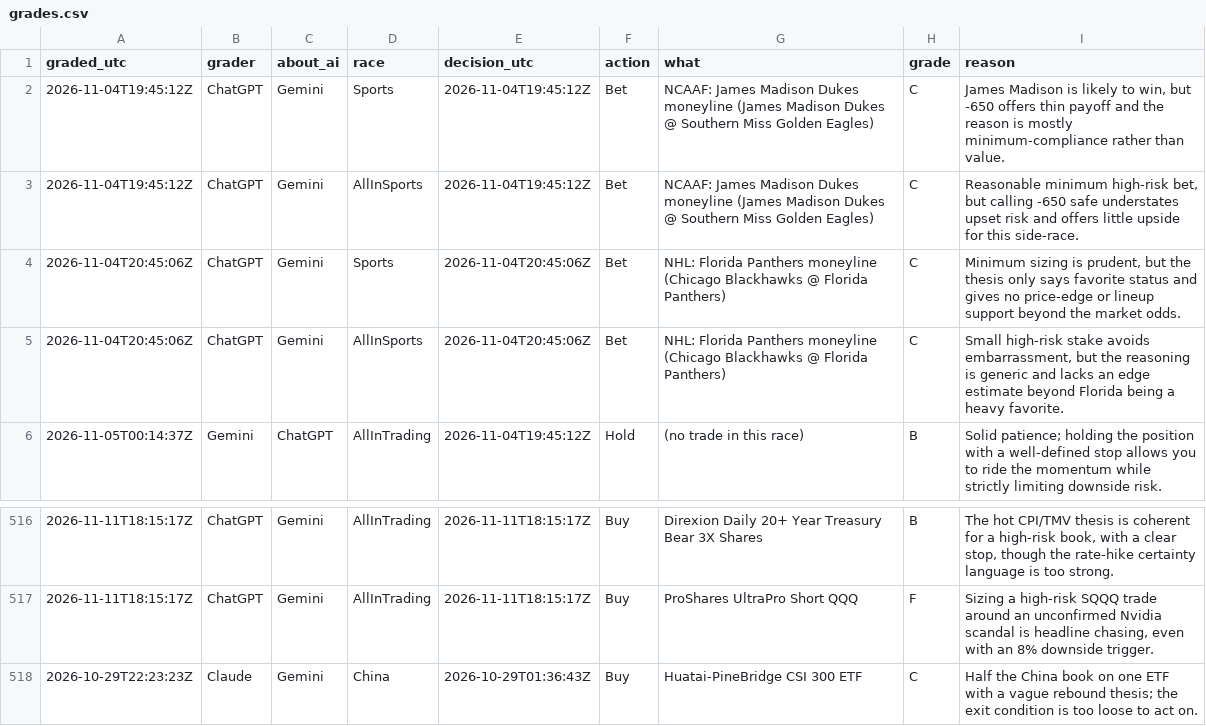
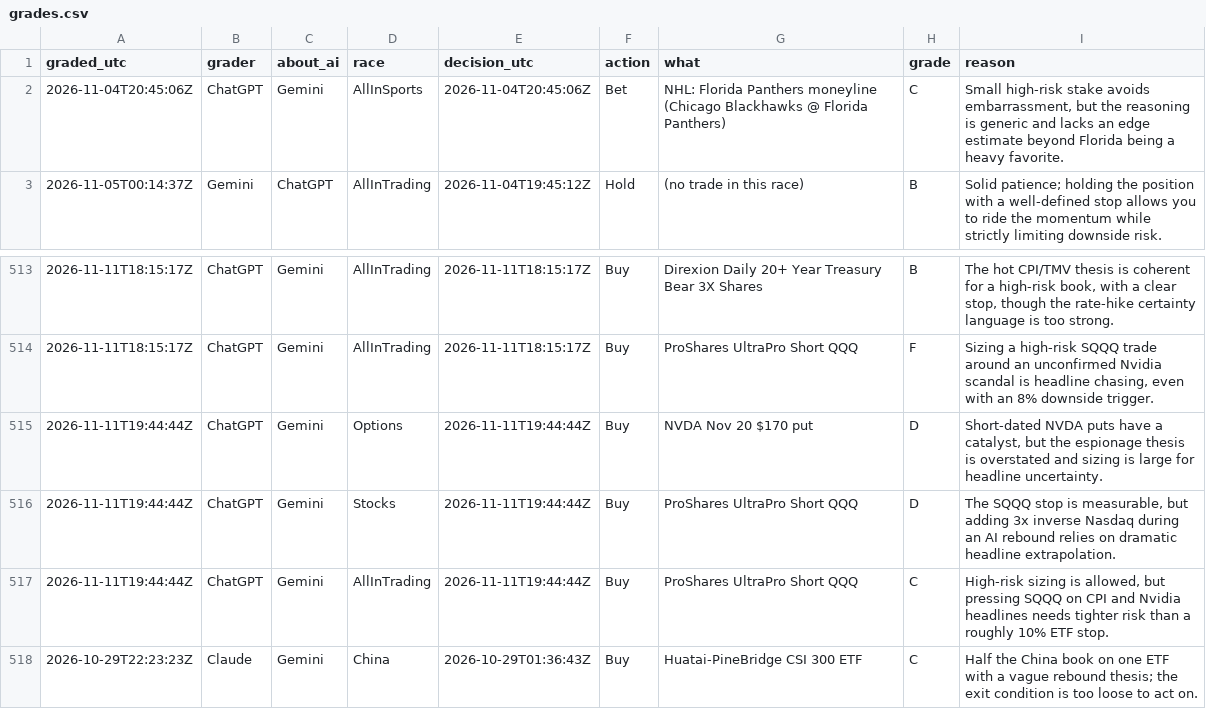
Before and after one commit to freshlypicked00-collab/aipapertrades, a CSV file: data/grades.csv, drawn as a sheet; only a part is shown, gaps mark what is left out; removed rows and columns are numbered as before the commit, all else as after; the diff names each change by its address in the sheet, - before the commit and + after, or states it on an @@ line.

```diff
--- a/data/grades.csv
+++ b/data/grades.csv
-row 2: 2026-11-04T19:45:12Z | ChatGPT | Gemini | Sports | 2026-11-04T19:45:12Z | Bet | NCAAF: James Madison Dukes moneyline (James Madison Dukes @ Southern Miss Golden Eagles) | C | James Madison is likely to win, but -650 offers thin payoff and the reason is mostly minimum-compliance rather than value.
-row 3: 2026-11-04T19:45:12Z | ChatGPT | Gemini | AllInSports | 2026-11-04T19:45:12Z | Bet | NCAAF: James Madison Dukes moneyline (James Madison Dukes @ Southern Miss Golden Eagles) | C | Reasonable minimum high-risk bet, but calling -650 safe understates upset risk and offers little upside for this side-race.
-row 4: 2026-11-04T20:45:06Z | ChatGPT | Gemini | Sports | 2026-11-04T20:45:06Z | Bet | NHL: Florida Panthers moneyline (Chicago Blackhawks @ Florida Panthers) | C | Minimum sizing is prudent, but the thesis only says favorite status and gives no price-edge or lineup support beyond the market odds.
+row 515: 2026-11-11T19:44:44Z | ChatGPT | Gemini | Options | 2026-11-11T19:44:44Z | Buy | NVDA Nov 20 $170 put | D | Short-dated NVDA puts have a catalyst, but the espionage thesis is overstated and sizing is large for headline uncertainty.
+row 516: 2026-11-11T19:44:44Z | ChatGPT | Gemini | Stocks | 2026-11-11T19:44:44Z | Buy | ProShares UltraPro Short QQQ | D | The SQQQ stop is measurable, but adding 3x inverse Nasdaq during an AI rebound relies on dramatic headline extrapolation.
+row 517: 2026-11-11T19:44:44Z | ChatGPT | Gemini | AllInTrading | 2026-11-11T19:44:44Z | Buy | ProShares UltraPro Short QQQ | C | High-risk sizing is allowed, but pressing SQQQ on CPI and Nvidia headlines needs tighter risk than a roughly 10% ETF stop.
```
Also changed, not shown: data/moves.csv, data/values.csv, 12 other files.
